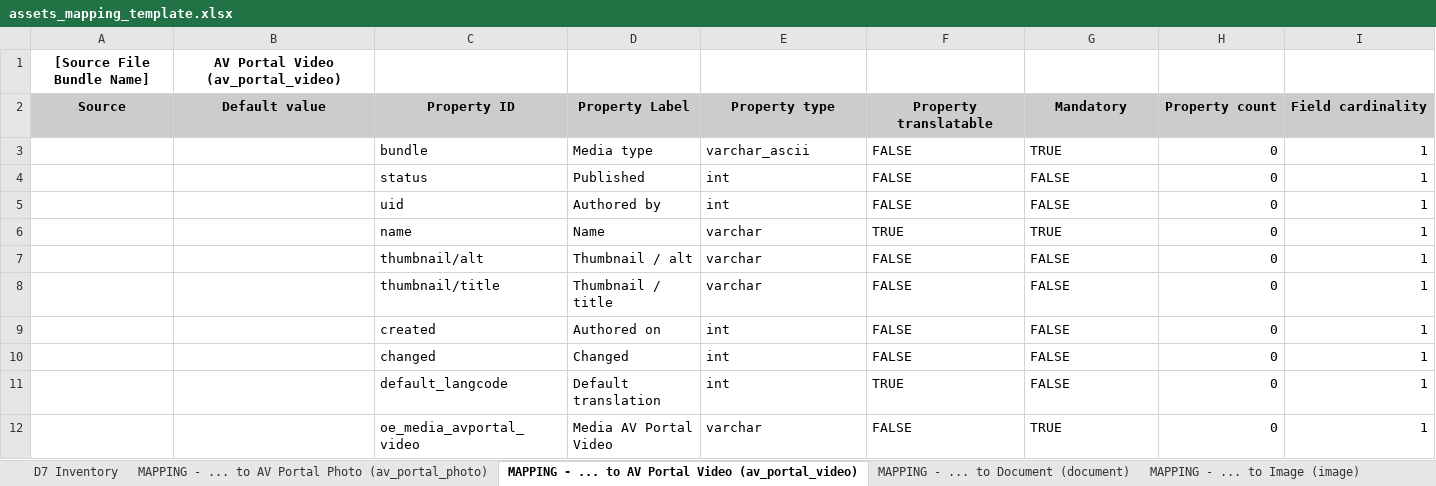
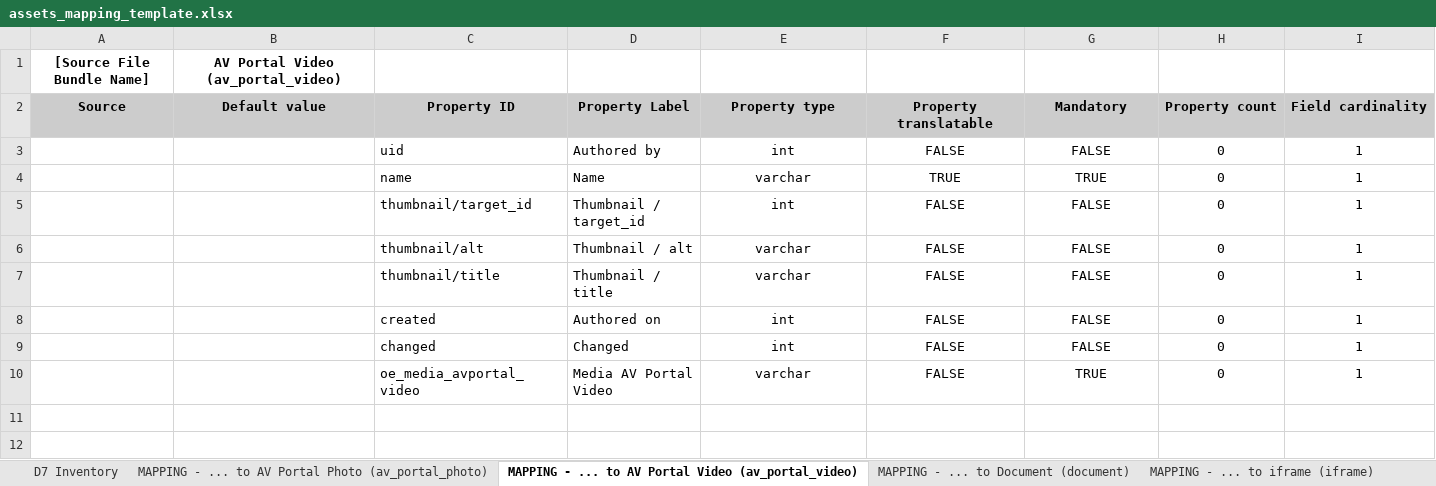
Before and after one commit to ioannis-ampatzis/dmt_mapping_template_creation, an Excel workbook: templates/assets_mapping_template.xlsx, sheet MAPPING - ... to AV Portal Video (av_portal_video), drawn as a sheet; values as stored, in another font and other column widths than the file's, no borders; removed rows and columns are numbered as before the commit, all else as after; the diff names each change by its address in the sheet, - before the commit and + after, or states it on an @@ line.

Commit message:
D8MT-1100: Update the mapping templates (EWCMS 1.17.0).

```diff
--- a/templates/assets_mapping_template.xlsx (sheet MAPPING - ... to AV Portal Video (av_portal_video))
+++ b/templates/assets_mapping_template.xlsx (sheet MAPPING - ... to AV Portal Video (av_portal_video))
+sheet tab: MAPPING - ... to iframe (iframe)
-row 3:  |  | bundle | Media type | varchar_ascii | FALSE | TRUE | 0 | 1
-row 4:  |  | status | Published | int | FALSE | FALSE | 0 | 1
-E3:G4 alignment: left
+E3:G4 alignment: center
-H3:I4 alignment: right
+H3:I4 alignment: center
+row 5:  |  | thumbnail/target_id | Thumbnail / target_id | int | FALSE | FALSE | 0 | 1
-E6:G9 alignment: left
+E6:G9 alignment: center
-H6:I9 alignment: right
+H6:I9 alignment: center
-row 11:  |  | default_langcode | Default translation | int | TRUE | FALSE | 0 | 1
-E10:G10 alignment: left
+E10:G10 alignment: center
-H10:I10 alignment: right
+H10:I10 alignment: center
```
Also changed, not shown: sheet MAPPING - ... to Document (document), sheet MAPPING - ... to Image (image), sheet MAPPING - ... to Video iframe (video_iframe), sheet MAPPING - ... to Webtools social feed (webtools_social_feed), sheet MAPPING - ... to Remote video (remote_video), sheet MAPPING - ... to Webtools map (webtools_map), 2 more sheets, other sheet tabs, templates/content_type_mapping_template.xlsx, templates/taxonomy_terms_mapping_template.xlsx.
